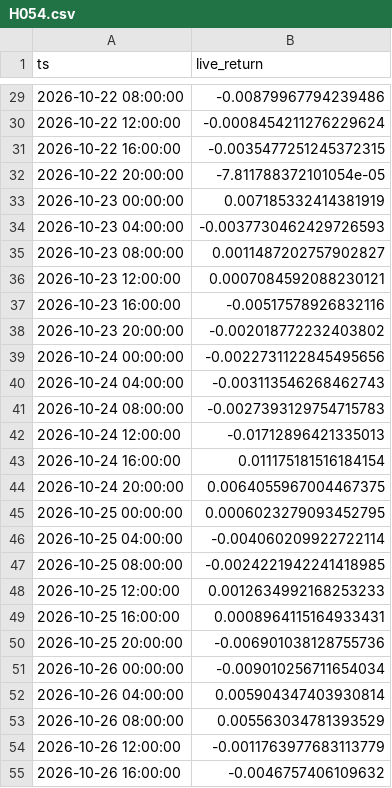
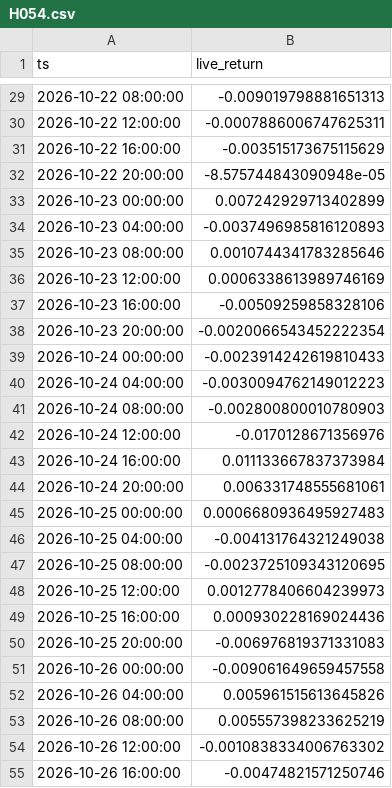
Before and after one commit to evsayar33-oss/quant_superlab, a CSV file: decisions/live/H054.csv, drawn as a sheet; only a part is shown, gaps mark what is left out; the diff covers the shown part only.

```diff
--- a/decisions/live/H054.csv
+++ b/decisions/live/H054.csv
@@ -29,27 +29,27 @@ ts,live_return
-2026-10-22 08:00:00,-0.00879967794239486
-2026-10-22 12:00:00,-0.0008454211276229624
-2026-10-22 16:00:00,-0.0035477251245372315
-2026-10-22 20:00:00,-7.811788372101054e-05
-2026-10-23 00:00:00,0.007185332414381919
-2026-10-23 04:00:00,-0.0037730462429726593
-2026-10-23 08:00:00,0.0011487202757902827
-2026-10-23 12:00:00,0.0007084592088230121
-2026-10-23 16:00:00,-0.00517578926832116
-2026-10-23 20:00:00,-0.002018772232403802
-2026-10-24 00:00:00,-0.0022731122845495656
-2026-10-24 04:00:00,-0.003113546268462743
-2026-10-24 08:00:00,-0.0027393129754715783
-2026-10-24 12:00:00,-0.01712896421335013
-2026-10-24 16:00:00,0.011175181516184154
-2026-10-24 20:00:00,0.0064055967004467375
-2026-10-25 00:00:00,0.0006023279093452795
-2026-10-25 04:00:00,-0.004060209922722114
-2026-10-25 08:00:00,-0.0024221942241418985
-2026-10-25 12:00:00,0.0012634992168253233
-2026-10-25 16:00:00,0.0008964115164933431
-2026-10-25 20:00:00,-0.006901038128755736
-2026-10-26 00:00:00,-0.009010256711654034
-2026-10-26 04:00:00,0.005904347403930814
-2026-10-26 08:00:00,0.005563034781393529
-2026-10-26 12:00:00,-0.0011763977683113779
-2026-10-26 16:00:00,-0.0046757406109632
+2026-10-22 08:00:00,-0.009019798881651313
+2026-10-22 12:00:00,-0.0007886006747625311
+2026-10-22 16:00:00,-0.003515173675115629
+2026-10-22 20:00:00,-8.575744843090948e-05
+2026-10-23 00:00:00,0.007242929713402899
+2026-10-23 04:00:00,-0.0037496985816120893
+2026-10-23 08:00:00,0.0010744341783285646
+2026-10-23 12:00:00,0.0006338613989746169
+2026-10-23 16:00:00,-0.00509259858328106
+2026-10-23 20:00:00,-0.0020066543452222354
+2026-10-24 00:00:00,-0.0023914242619810433
+2026-10-24 04:00:00,-0.0030094762149012223
+2026-10-24 08:00:00,-0.002800800010780903
+2026-10-24 12:00:00,-0.0170128671356976
+2026-10-24 16:00:00,0.011133667837373984
+2026-10-24 20:00:00,0.006331748555681061
+2026-10-25 00:00:00,0.0006680936495927483
+2026-10-25 04:00:00,-0.004131764321249038
+2026-10-25 08:00:00,-0.0023725109343120695
+2026-10-25 12:00:00,0.0012778406604239973
+2026-10-25 16:00:00,0.000930228169024436
+2026-10-25 20:00:00,-0.006976819371331083
+2026-10-26 00:00:00,-0.009061649659457558
+2026-10-26 04:00:00,0.005961515613645826
+2026-10-26 08:00:00,0.005557398233625219
+2026-10-26 12:00:00,-0.0010838334006763302
+2026-10-26 16:00:00,-0.00474821571250746
```
Also changed, not shown: 5 added rows and 70 edited cells elsewhere in this file, decisions/live/H052.csv, 2 other files.
